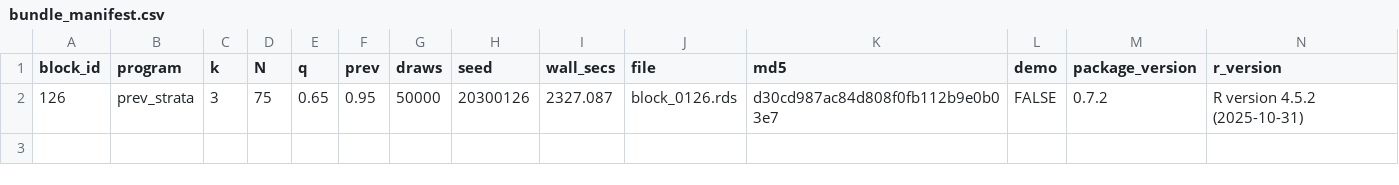
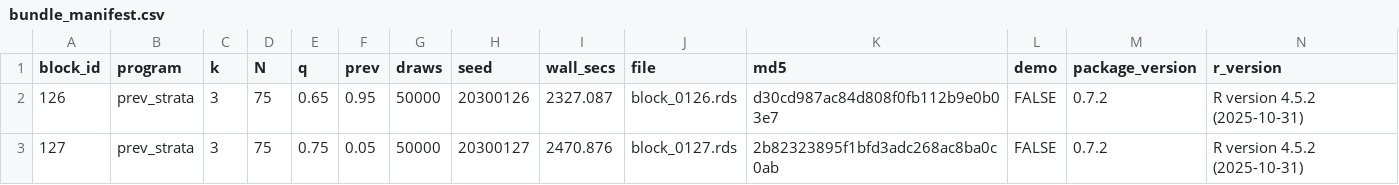
Before and after one commit to defense031/grassr, a CSV file: contrib/contributions/rachel-dill-gidaro-20260713-blocks126-149/bundle_manifest.csv, drawn as a sheet; the diff names each change by its address in the sheet, - before the commit and + after, or states it on an @@ line.

Commit message:
block 127 (tail_topup)

```diff
--- a/contrib/contributions/rachel-dill-gidaro-20260713-blocks126-149/bundle_manifest.csv
+++ b/contrib/contributions/rachel-dill-gidaro-20260713-blocks126-149/bundle_manifest.csv
+row 3: 127 | prev_strata | 3 | 75 | 0.75 | 0.05 | 50000 | 20300127 | 2470.876 | block_0127.rds | 2b82323895f1bfd3adc268ac8ba0c0ab | FALSE | 0.7.2 | R version 4.5.2 (2025-10-31)
```
Also changed, not shown: 1 other file.
